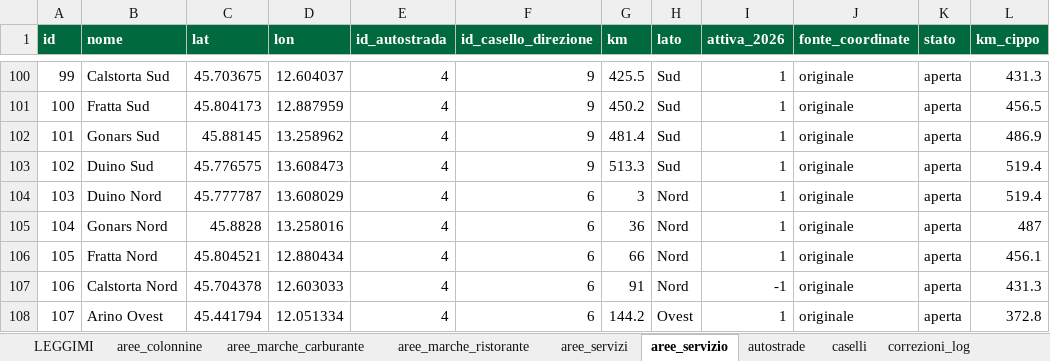
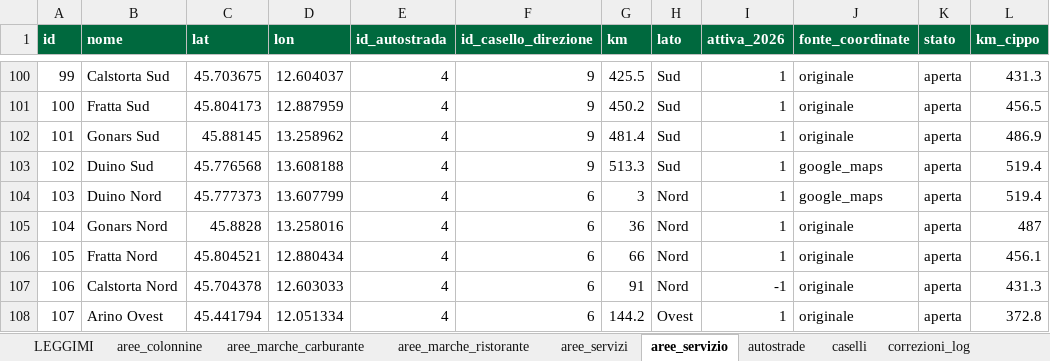
Before and after one commit to csantacroce/iviaggi-dati, an Excel workbook: source/dati.xlsx, sheet aree_servizio, drawn as a sheet; only a part is shown, gaps mark what is left out; values as stored, in another font and other column widths than the file's, no borders; the diff names each change by its address in the sheet, - before the commit and + after, or states it on an @@ line.

```diff
--- a/source/dati.xlsx (sheet aree_servizio)
+++ b/source/dati.xlsx (sheet aree_servizio)
-C103 (lat): 45.776575
+C103 (lat): 45.776568
-D103 (lon): 13.608473
+D103 (lon): 13.608188
-J103:J104 (fonte_coordinate): originale
+J103:J104 (fonte_coordinate): google_maps
-C104 (lat): 45.777787
+C104 (lat): 45.777373
-D104 (lon): 13.608029
+D104 (lon): 13.607799
```
Also changed, not shown: sheet correzioni_log, sheet gestori_ricarica, 4 other files.
